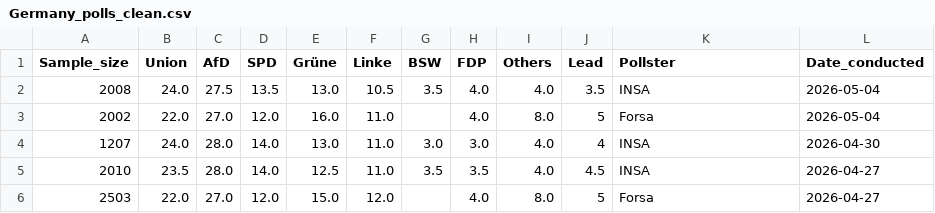
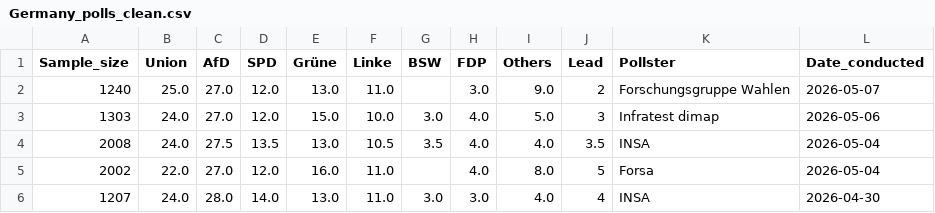
Before and after one commit to Andrevitali/PollsProject, a CSV file: Germany_polls_clean.csv, drawn as a sheet; only a part is shown; the shorter side is filled out with more unchanged rows.

```diff
--- a/Germany_polls_clean.csv
+++ b/Germany_polls_clean.csv
@@ -1,2 +1,4 @@
 Sample_size,Union,AfD,SPD,Grüne,Linke,BSW,FDP,Others,Lead,Pollster,Date_conducted
+1240,25.0,27.0,12.0,13.0,11.0,,3.0,9.0,2,Forschungsgruppe Wahlen,2026-05-07
+1303,24.0,27.0,12.0,15.0,10.0,3.0,4.0,5.0,3,Infratest dimap,2026-05-06
 2008,24.0,27.5,13.5,13.0,10.5,3.5,4.0,4.0,3.5,INSA,2026-05-04
```
Also changed, not shown: Germany_national_polls_last5years_bs4.csv, UK_national_polls_last5years_bs4.csv, 2 other files.
